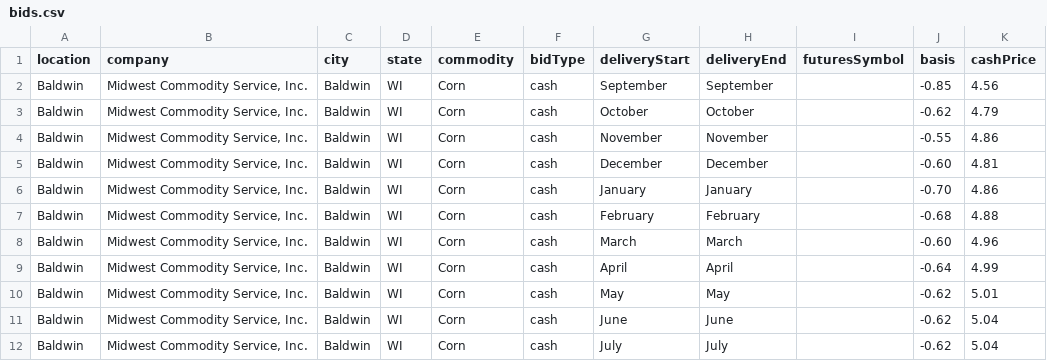
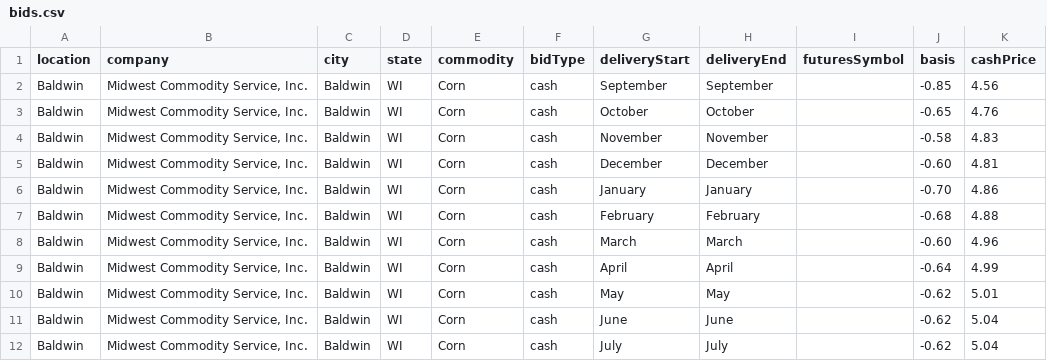
Before and after one commit to midwestagsupply/midwestcommodity, a CSV file: bids.csv, drawn as a sheet.

```diff
--- a/bids.csv
+++ b/bids.csv
@@ -2,4 +2,4 @@ location,company,city,state,commodity,bidType,deliveryStart,deliveryEnd,futuresS
 Baldwin,"Midwest Commodity Service, Inc.",Baldwin,WI,Corn,cash,September,September,,-0.85,4.56
-Baldwin,"Midwest Commodity Service, Inc.",Baldwin,WI,Corn,cash,October,October,,-0.62,4.79
-Baldwin,"Midwest Commodity Service, Inc.",Baldwin,WI,Corn,cash,November,November,,-0.55,4.86
+Baldwin,"Midwest Commodity Service, Inc.",Baldwin,WI,Corn,cash,October,October,,-0.65,4.76
+Baldwin,"Midwest Commodity Service, Inc.",Baldwin,WI,Corn,cash,November,November,,-0.58,4.83
 Baldwin,"Midwest Commodity Service, Inc.",Baldwin,WI,Corn,cash,December,December,,-0.60,4.81
```
Also changed, not shown: 2 other files.
